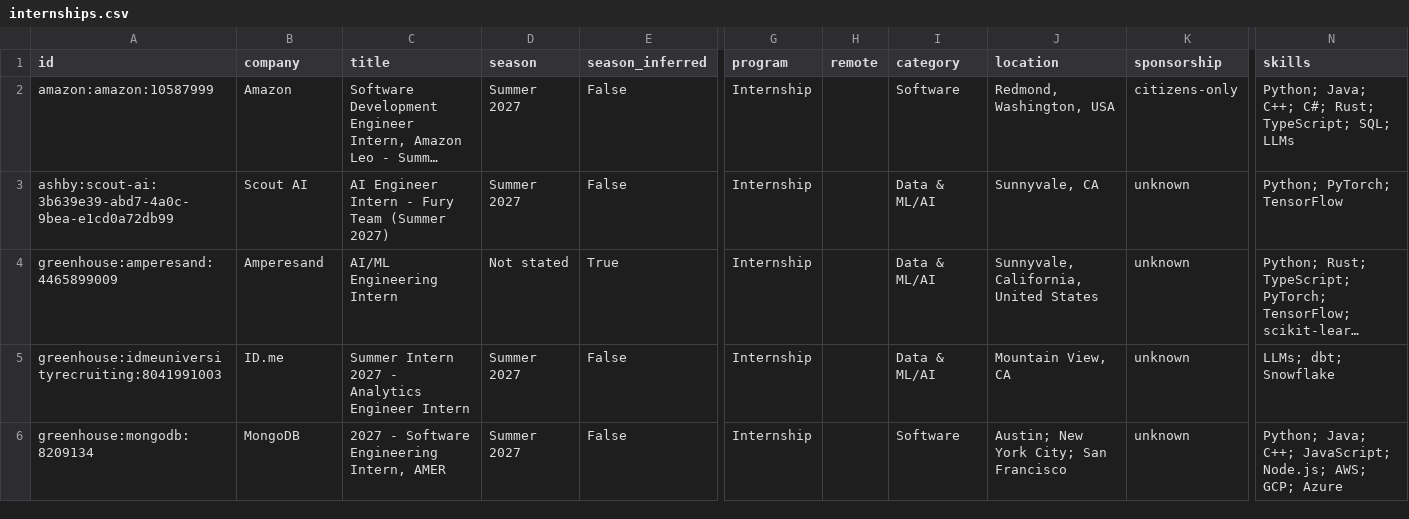
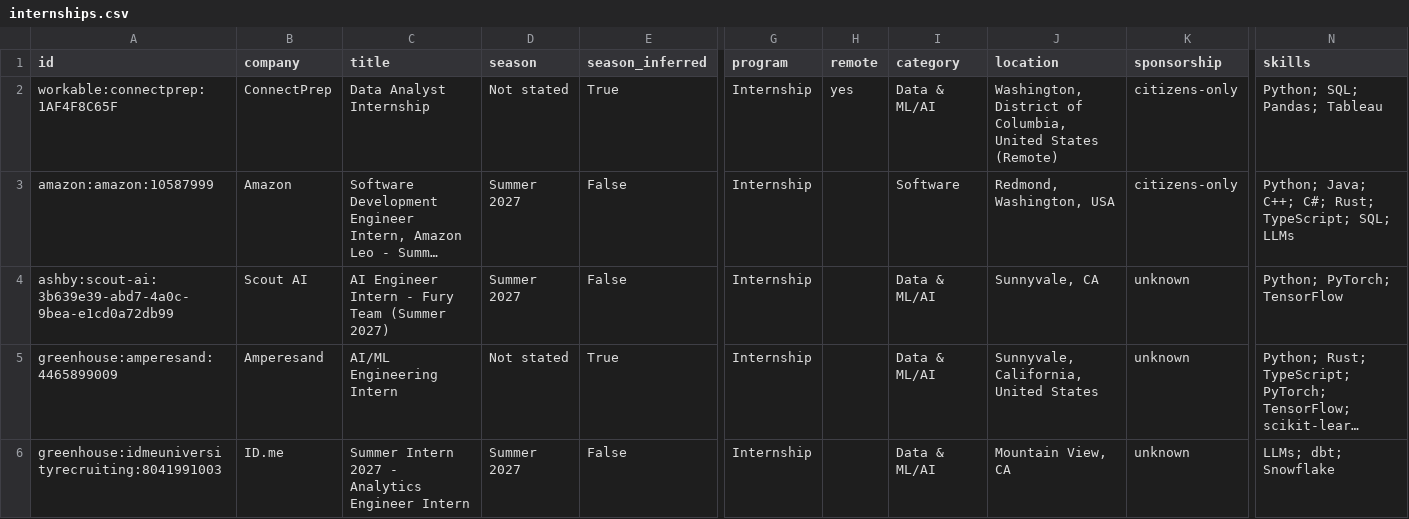
Before and after one commit to zshah101/Automated-List-Of-Summer-2027-and-Fall-2026-Tech-Internships, a CSV file: data/internships.csv, drawn as a sheet; only a part is shown, gaps mark what is left out; the shorter side is filled out with more unchanged rows; long unchanged cells end in …; rows hold the shown columns only; the diff names each change by its address in the sheet, - before the commit and + after, or states it on an @@ line.

```diff
--- a/data/internships.csv
+++ b/data/internships.csv
+row 2: workable:connectprep:1AF4F8C65F | ConnectPrep | Data Analyst Internship | Not stated | True | Internship | yes | Data & ML/AI | Washington, District of Columbia, United States (Remote) | citizens-only | Python; SQL; Pandas; Tableau
```
Also changed, not shown: docs/internships.csv, 15 other files.
